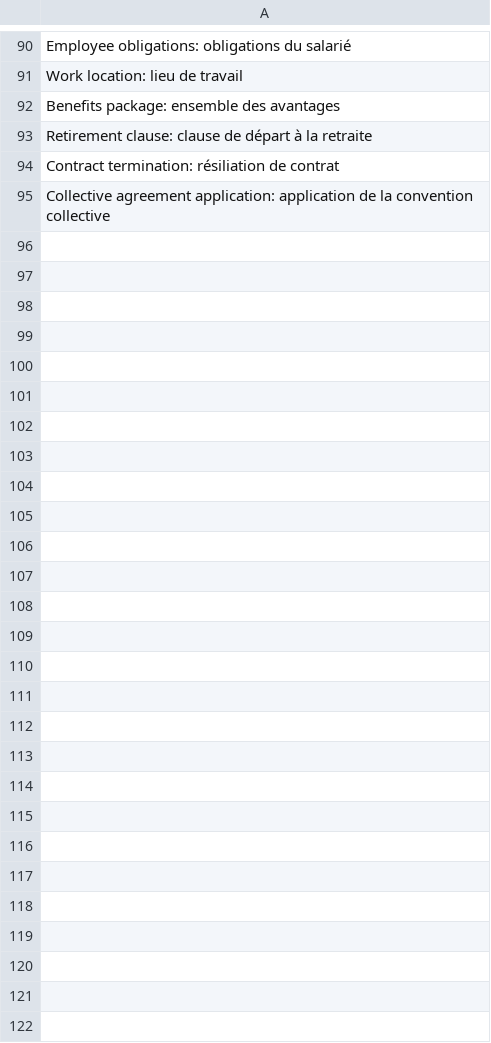
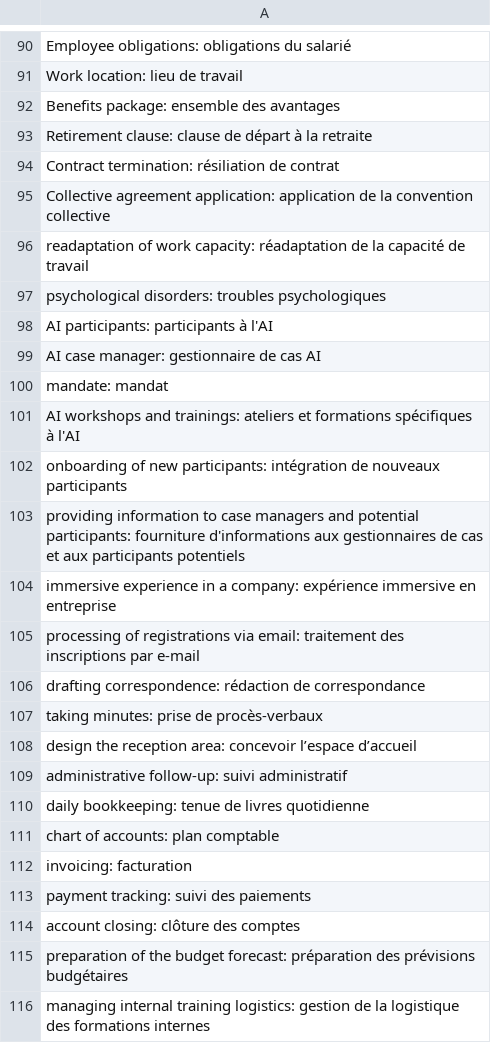
Before and after one commit to anciaux/test-conjugaison, a CSV file: english_voc_amel.csv, drawn as a sheet; only a part is shown, gaps mark what is left out; the diff names each change by its address in the sheet, - before the commit and + after, or states it on an @@ line.

Commit message:
ajout de concepts pour amel

```diff
--- a/english_voc_amel.csv
+++ b/english_voc_amel.csv
+row 96: readaptation of work capacity: réadaptation de la capacité de travail
+row 97: psychological disorders: troubles psychologiques
+row 98: AI participants: participants à l'AI
+row 99: AI case manager: gestionnaire de cas AI
+row 100: mandate: mandat
+row 101: AI workshops and trainings: ateliers et formations spécifiques à l'AI
+row 102: onboarding of new participants: intégration de nouveaux participants
+row 103: providing information to case managers and potential participants: fourniture d'informations aux gestionnaires de cas et aux participants potentiels
+row 104: immersive experience in a company: expérience immersive en entreprise
+row 105: processing of registrations via email: traitement des inscriptions par e-mail
+row 106: drafting correspondence: rédaction de correspondance
+row 107: taking minutes: prise de procès-verbaux
+row 108: design the reception area: concevoir l’espace d’accueil
+row 109: administrative follow-up: suivi administratif
+row 110: daily bookkeeping: tenue de livres quotidienne
+row 111: chart of accounts: plan comptable
+row 112: invoicing: facturation
+row 113: payment tracking: suivi des paiements
+row 114: account closing: clôture des comptes
+row 115: preparation of the budget forecast: préparation des prévisions budgétaires
+row 116: managing internal training logistics: gestion de la logistique des formations internes
```
